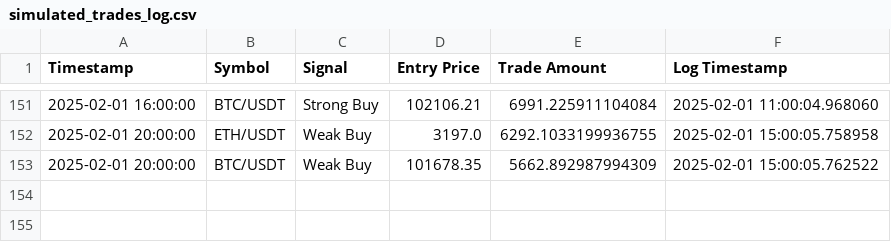
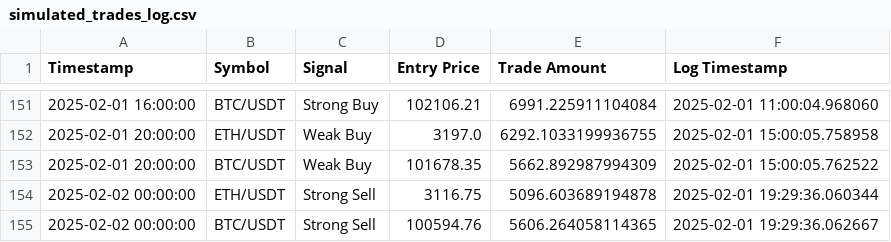
Before and after one commit to bspreston10/BTC-trading-bot, a CSV file: simulated_trades_log.csv, drawn as a sheet; only a part is shown, gaps mark what is left out.

```diff
--- a/simulated_trades_log.csv
+++ b/simulated_trades_log.csv
@@ -153 +153,3 @@ Timestamp,Symbol,Signal,Entry Price,Trade Amount,Log Timestamp
 2025-02-01 20:00:00,BTC/USDT,Weak Buy,101678.35,5662.892987994309,2025-02-01 15:00:05.762522
+2025-02-02 00:00:00,ETH/USDT,Strong Sell,3116.75,5096.603689194878,2025-02-01 19:29:36.060344
+2025-02-02 00:00:00,BTC/USDT,Strong Sell,100594.76,5606.264058114365,2025-02-01 19:29:36.062667
```
Also changed, not shown: 1 other file.
